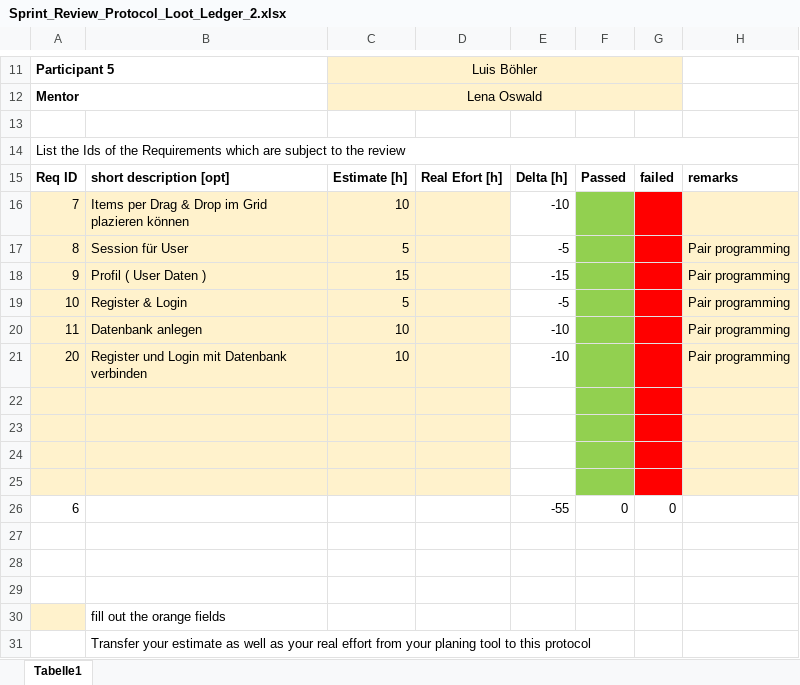
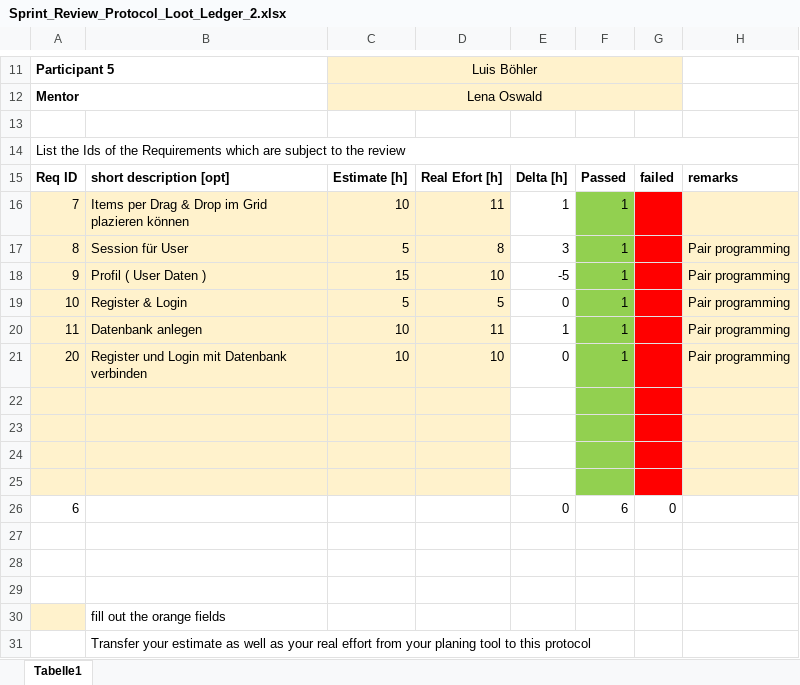
Before and after one commit to SilverPheonix/Loot-Ledger, an Excel workbook: documents/sprint/Sprint_Review_Protocol_Loot_Ledger_2.xlsx, sheet Tabelle1, drawn as a sheet; only a part is shown, gaps mark what is left out; values as stored, in another font and other column widths than the file's, no borders; the diff names each change by its address in the sheet, - before the commit and + after, or states it on an @@ line.

Commit message:
sprint 2 protokoll

```diff
--- a/documents/sprint/Sprint_Review_Protocol_Loot_Ledger_2.xlsx (sheet Tabelle1)
+++ b/documents/sprint/Sprint_Review_Protocol_Loot_Ledger_2.xlsx (sheet Tabelle1)
-D16: (empty)
+D16: 11
-E16: -10
+E16: 1
-F16:F21: (empty)
+F16:F21: 1
-D17: (empty)
+D17: 8
-E17: -5
+E17: 3
-D18: (empty)
+D18: 10
-E18: -15
+E18: -5
-D19: (empty)
+D19: 5
-E19: -5
+E19: 0
-D20: (empty)
+D20: 11
-E20: -10
+E20: 1
-D21: (empty)
+D21: 10
-E21: -10
+E21: 0
-E26: -55
+E26: 0
-F26: 0
+F26: 6
```
